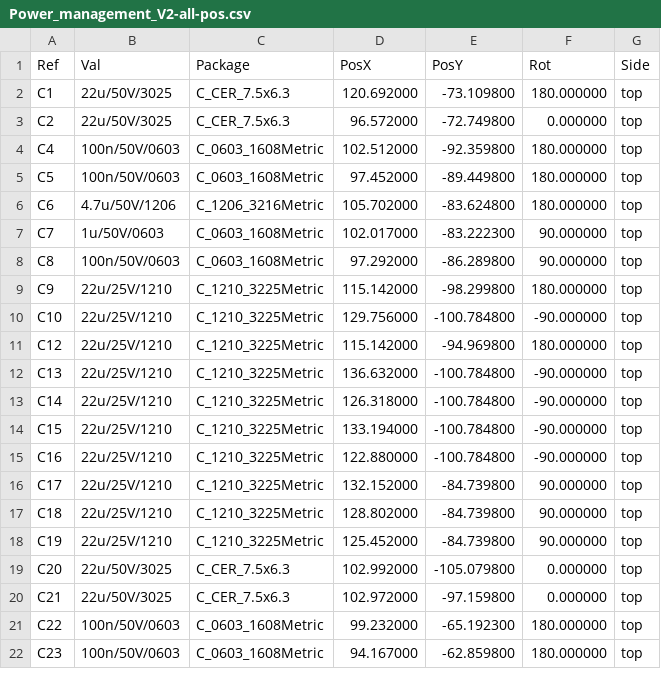
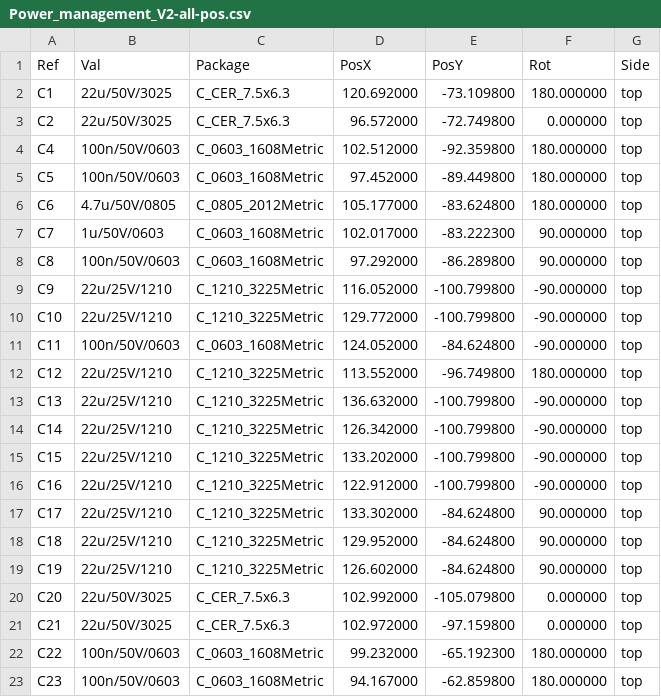
Before and after one commit to HuyNguyen-01/Power-Management, a CSV file: Power management V2/PAL/Power_management_V2-all-pos.csv, drawn as a sheet; only a part is shown; the diff covers the shown part only.

```diff
--- a/Power management V2/PAL/Power_management_V2-all-pos.csv
+++ b/Power management V2/PAL/Power_management_V2-all-pos.csv
@@ -5,15 +5,16 @@ Ref,Val,Package,PosX,PosY,Rot,Side
 "C5","100n/50V/0603","C_0603_1608Metric",97.452000,-89.449800,180.000000,top
-"C6","4.7u/50V/1206","C_1206_3216Metric",105.702000,-83.624800,180.000000,top
+"C6","4.7u/50V/0805","C_0805_2012Metric",105.177000,-83.624800,180.000000,top
 "C7","1u/50V/0603","C_0603_1608Metric",102.017000,-83.222300,90.000000,top
 "C8","100n/50V/0603","C_0603_1608Metric",97.292000,-86.289800,90.000000,top
-"C9","22u/25V/1210","C_1210_3225Metric",115.142000,-98.299800,180.000000,top
-"C10","22u/25V/1210","C_1210_3225Metric",129.756000,-100.784800,-90.000000,top
-"C12","22u/25V/1210","C_1210_3225Metric",115.142000,-94.969800,180.000000,top
-"C13","22u/25V/1210","C_1210_3225Metric",136.632000,-100.784800,-90.000000,top
-"C14","22u/25V/1210","C_1210_3225Metric",126.318000,-100.784800,-90.000000,top
-"C15","22u/25V/1210","C_1210_3225Metric",133.194000,-100.784800,-90.000000,top
-"C16","22u/25V/1210","C_1210_3225Metric",122.880000,-100.784800,-90.000000,top
-"C17","22u/25V/1210","C_1210_3225Metric",132.152000,-84.739800,90.000000,top
-"C18","22u/25V/1210","C_1210_3225Metric",128.802000,-84.739800,90.000000,top
-"C19","22u/25V/1210","C_1210_3225Metric",125.452000,-84.739800,90.000000,top
+"C9","22u/25V/1210","C_1210_3225Metric",116.052000,-100.799800,-90.000000,top
+"C10","22u/25V/1210","C_1210_3225Metric",129.772000,-100.799800,-90.000000,top
+"C11","100n/50V/0603","C_0603_1608Metric",124.052000,-84.624800,-90.000000,top
+"C12","22u/25V/1210","C_1210_3225Metric",113.552000,-96.749800,180.000000,top
+"C13","22u/25V/1210","C_1210_3225Metric",136.632000,-100.799800,-90.000000,top
+"C14","22u/25V/1210","C_1210_3225Metric",126.342000,-100.799800,-90.000000,top
+"C15","22u/25V/1210","C_1210_3225Metric",133.202000,-100.799800,-90.000000,top
+"C16","22u/25V/1210","C_1210_3225Metric",122.912000,-100.799800,-90.000000,top
+"C17","22u/25V/1210","C_1210_3225Metric",133.302000,-84.624800,90.000000,top
+"C18","22u/25V/1210","C_1210_3225Metric",129.952000,-84.624800,90.000000,top
+"C19","22u/25V/1210","C_1210_3225Metric",126.602000,-84.624800,90.000000,top
 "C20","22u/50V/3025","C_CER_7.5x6.3",102.992000,-105.079800,0.000000,top
```
Also changed, not shown: 1 added row and 22 edited cells elsewhere in this file, Connector Extension Board V1.0/BOM/Connector_Extension_Board_V1.0.csv, Power management V2/BOM/Power_management_V2.csv, 50 other files.
